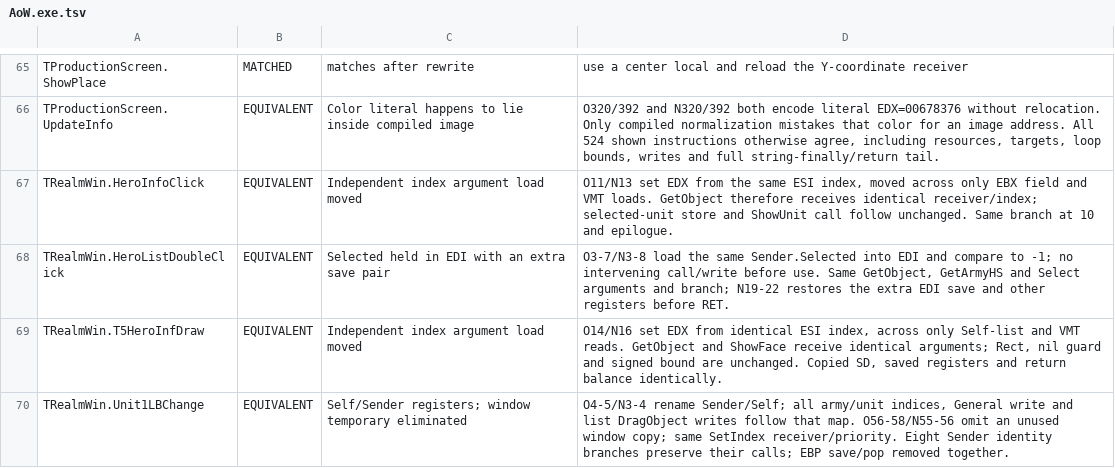
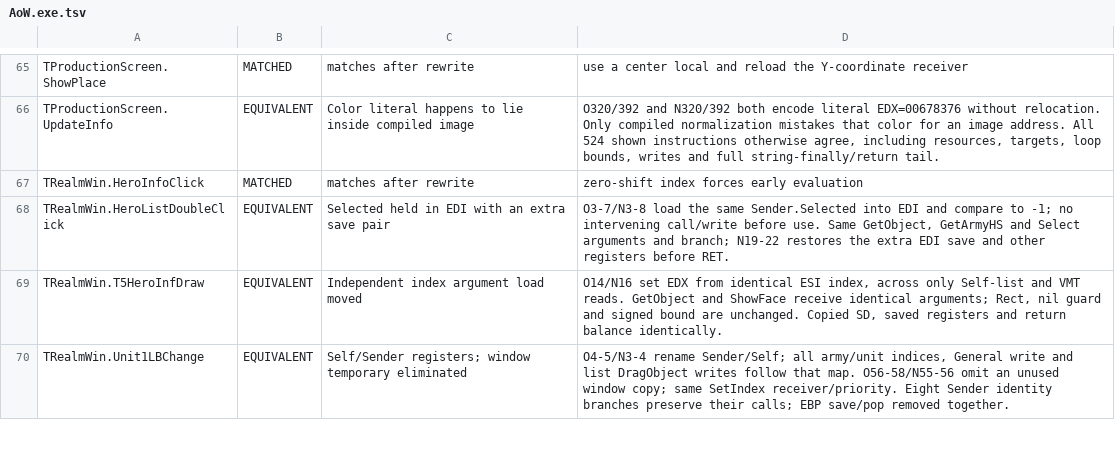
Before and after one commit to int19h/aow, a TSV file: notes/equiv-review/AoW.exe.tsv, drawn as a sheet; only a part is shown, gaps mark what is left out; the diff covers the shown part only.

```diff
--- a/notes/equiv-review/AoW.exe.tsv
+++ b/notes/equiv-review/AoW.exe.tsv
@@ -66,3 +66,3 @@ TProductionScreen.ShowPlace	MATCHED	matches after rewrite	use a center local and
 TProductionScreen.UpdateInfo	EQUIVALENT	Color literal happens to lie inside compiled image	O320/392 and N320/392 both encode literal EDX=00678376 without relocation. Only compiled normalization mistakes that color for an image address. All 524 shown instructions otherwise agree, including resources, targets, loop bounds, writes and full string-finally/return tail.
-TRealmWin.HeroInfoClick	EQUIVALENT	Independent index argument load moved	O11/N13 set EDX from the same ESI index, moved across only EBX field and VMT loads. GetObject therefore receives identical receiver/index; selected-unit store and ShowUnit call follow unchanged. Same branch at 10 and epilogue.
+TRealmWin.HeroInfoClick	MATCHED	matches after rewrite	zero-shift index forces early evaluation
 TRealmWin.HeroListDoubleClick	EQUIVALENT	Selected held in EDI with an extra save pair	O3-7/N3-8 load the same Sender.Selected into EDI and compare to -1; no intervening call/write before use. Same GetObject, GetArmyHS and Select arguments and branch; N19-22 restores the extra EDI save and other registers before RET.
```
Also changed, not shown: 9 edited cells elsewhere in this file, notes/equiv-review/AoWEd.exe.tsv, 5 other files.
